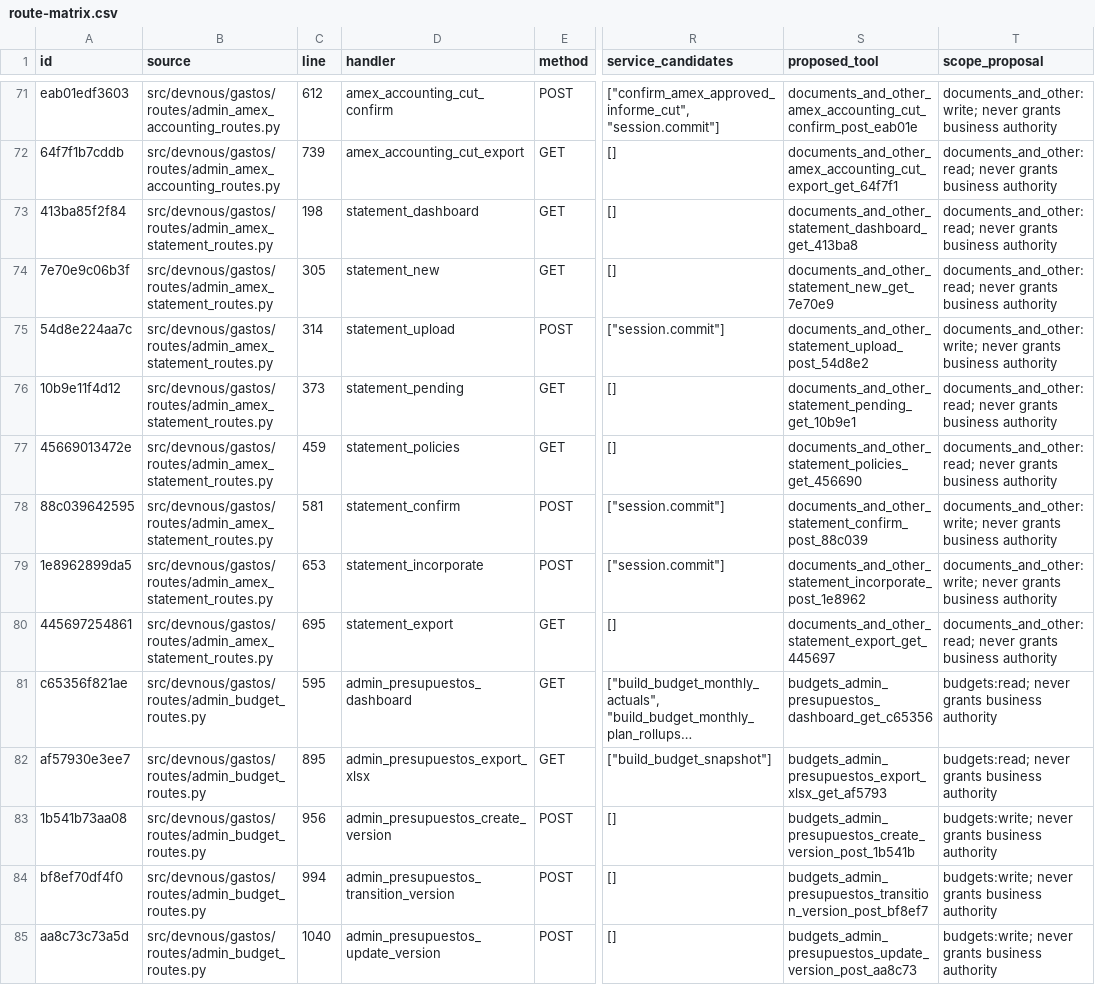
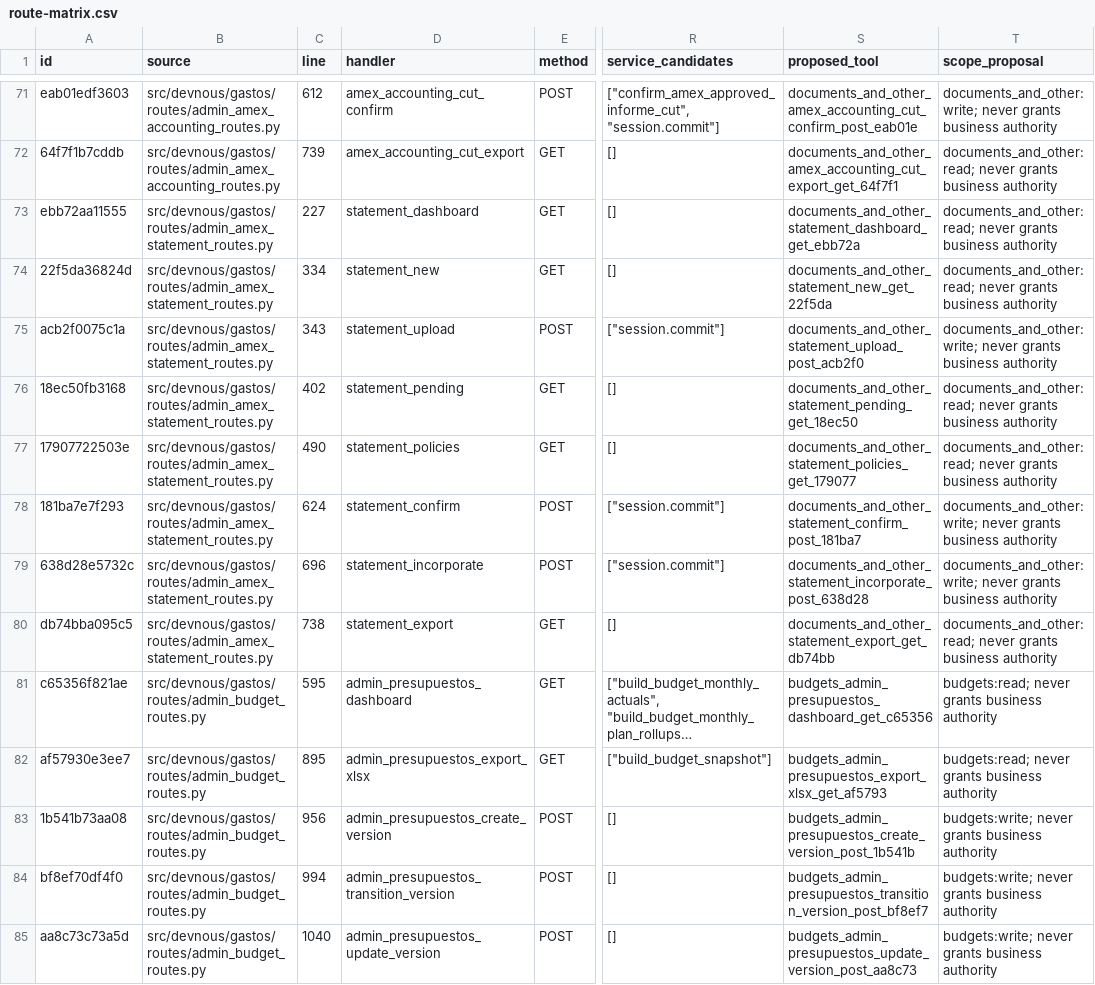
Before and after one commit to fmfg03/samchatint, a CSV file: docs/private-plugin/route-matrix.csv, drawn as a sheet; only a part is shown, gaps mark what is left out; long unchanged cells end in …; the diff names each change by its address in the sheet, - before the commit and + after, or states it on an @@ line.

Commit message:
fix: scope AMEX report selector to statement card and period

```diff
--- a/docs/private-plugin/route-matrix.csv
+++ b/docs/private-plugin/route-matrix.csv
-A73 (id): 413ba85f2f84
+A73 (id): ebb72aa11555
-C73 (line): 198
+C73 (line): 227
-S73 (proposed_tool): documents_and_other_statement_dashboard_get_413ba8
+S73 (proposed_tool): documents_and_other_statement_dashboard_get_ebb72a
-A74 (id): 7e70e9c06b3f
+A74 (id): 22f5da36824d
-C74 (line): 305
+C74 (line): 334
-S74 (proposed_tool): documents_and_other_statement_new_get_7e70e9
+S74 (proposed_tool): documents_and_other_statement_new_get_22f5da
-A75 (id): 54d8e224aa7c
+A75 (id): acb2f0075c1a
-C75 (line): 314
+C75 (line): 343
-S75 (proposed_tool): documents_and_other_statement_upload_post_54d8e2
+S75 (proposed_tool): documents_and_other_statement_upload_post_acb2f0
-A76 (id): 10b9e11f4d12
+A76 (id): 18ec50fb3168
-C76 (line): 373
+C76 (line): 402
-S76 (proposed_tool): documents_and_other_statement_pending_get_10b9e1
+S76 (proposed_tool): documents_and_other_statement_pending_get_18ec50
-A77 (id): 45669013472e
+A77 (id): 17907722503e
-C77 (line): 459
+C77 (line): 490
-S77 (proposed_tool): documents_and_other_statement_policies_get_456690
+S77 (proposed_tool): documents_and_other_statement_policies_get_179077
-A78 (id): 88c039642595
+A78 (id): 181ba7e7f293
-C78 (line): 581
+C78 (line): 624
-S78 (proposed_tool): documents_and_other_statement_confirm_post_88c039
+S78 (proposed_tool): documents_and_other_statement_confirm_post_181ba7
-A79 (id): 1e8962899da5
+A79 (id): 638d28e5732c
-C79 (line): 653
+C79 (line): 696
-S79 (proposed_tool): documents_and_other_statement_incorporate_post_1e8962
+S79 (proposed_tool): documents_and_other_statement_incorporate_post_638d28
-A80 (id): 445697254861
+A80 (id): db74bba095c5
-C80 (line): 695
+C80 (line): 738
-S80 (proposed_tool): documents_and_other_statement_export_get_445697
+S80 (proposed_tool): documents_and_other_statement_export_get_db74bb
```
Also changed, not shown: 10 other files.
